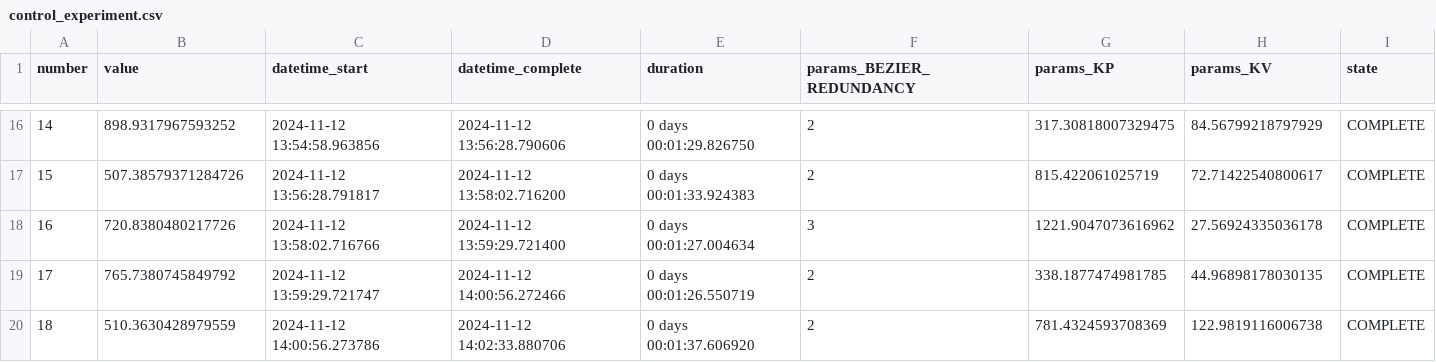
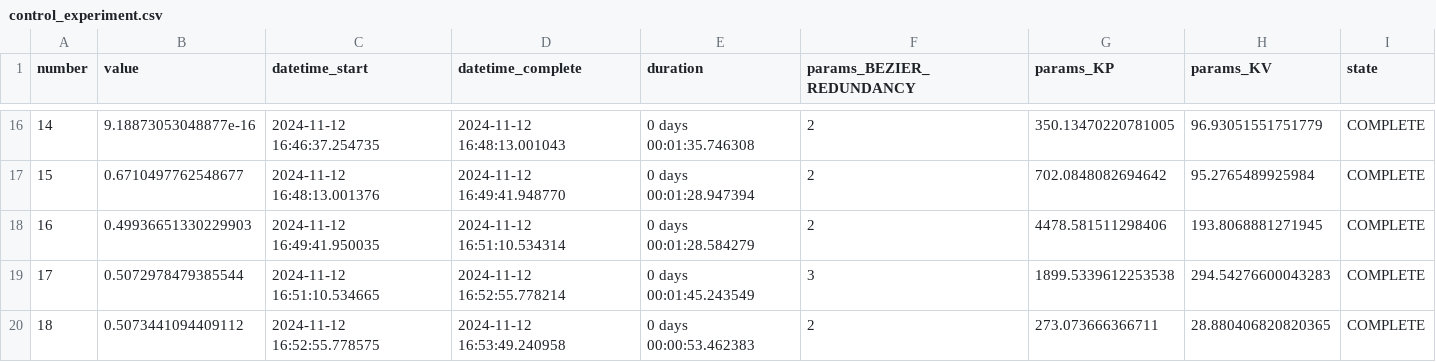
Before and after one commit to IgnacioLL/adv-rob-software-labs, a CSV file: experiments/control_experiment.csv, drawn as a sheet; only a part is shown, gaps mark what is left out; the diff covers the shown part only.

```diff
--- a/experiments/control_experiment.csv
+++ b/experiments/control_experiment.csv
@@ -16,5 +16,5 @@ number,value,datetime_start,datetime_complete,duration,params_BEZIER_REDUNDANCY,
-14,898.9317967593252,2024-11-12 13:54:58.963856,2024-11-12 13:56:28.790606,0 days 00:01:29.826750,2,317.30818007329475,84.56799218797929,COMPLETE
-15,507.38579371284726,2024-11-12 13:56:28.791817,2024-11-12 13:58:02.716200,0 days 00:01:33.924383,2,815.422061025719,72.71422540800617,COMPLETE
-16,720.8380480217726,2024-11-12 13:58:02.716766,2024-11-12 13:59:29.721400,0 days 00:01:27.004634,3,1221.9047073616962,27.56924335036178,COMPLETE
-17,765.7380745849792,2024-11-12 13:59:29.721747,2024-11-12 14:00:56.272466,0 days 00:01:26.550719,2,338.1877474981785,44.96898178030135,COMPLETE
-18,510.3630428979559,2024-11-12 14:00:56.273786,2024-11-12 14:02:33.880706,0 days 00:01:37.606920,2,781.4324593708369,122.9819116006738,COMPLETE
+14,9.18873053048877e-16,2024-11-12 16:46:37.254735,2024-11-12 16:48:13.001043,0 days 00:01:35.746308,2,350.13470220781005,96.93051551751779,COMPLETE
+15,0.6710497762548677,2024-11-12 16:48:13.001376,2024-11-12 16:49:41.948770,0 days 00:01:28.947394,2,702.0848082694642,95.2765489925984,COMPLETE
+16,0.49936651330229903,2024-11-12 16:49:41.950035,2024-11-12 16:51:10.534314,0 days 00:01:28.584279,2,4478.581511298406,193.8068881271945,COMPLETE
+17,0.5072978479385544,2024-11-12 16:51:10.534665,2024-11-12 16:52:55.778214,0 days 00:01:45.243549,3,1899.5339612253538,294.54276600043283,COMPLETE
+18,0.5073441094409112,2024-11-12 16:52:55.778575,2024-11-12 16:53:49.240958,0 days 00:00:53.462383,2,273.073666366711,28.880406820820365,COMPLETE
```
Also changed, not shown: 100 edited cells elsewhere in this file.
